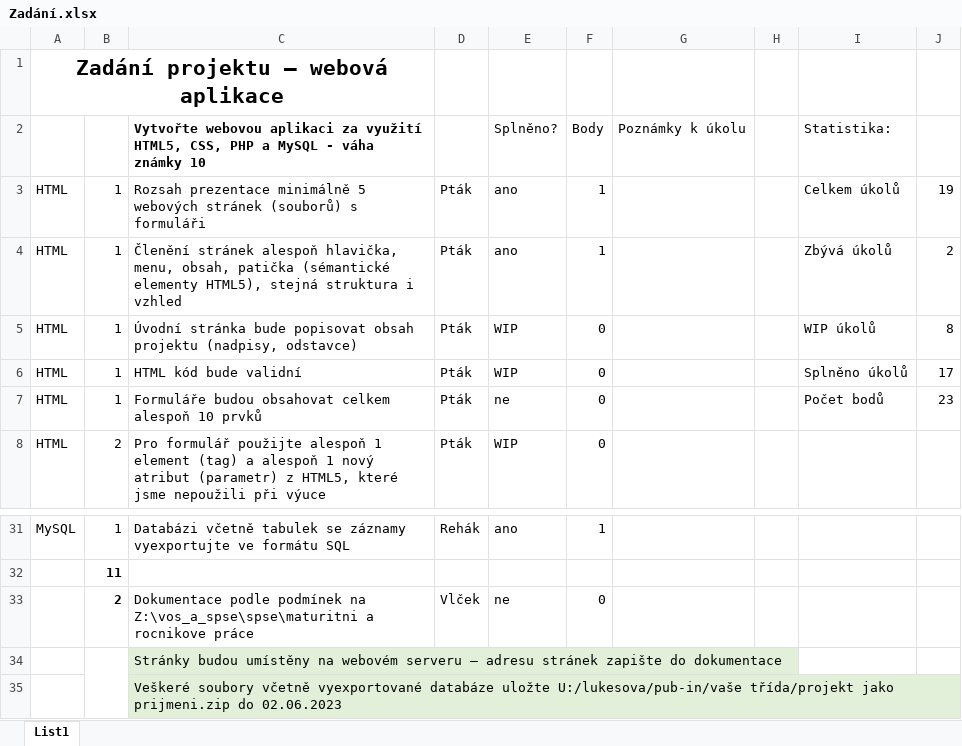
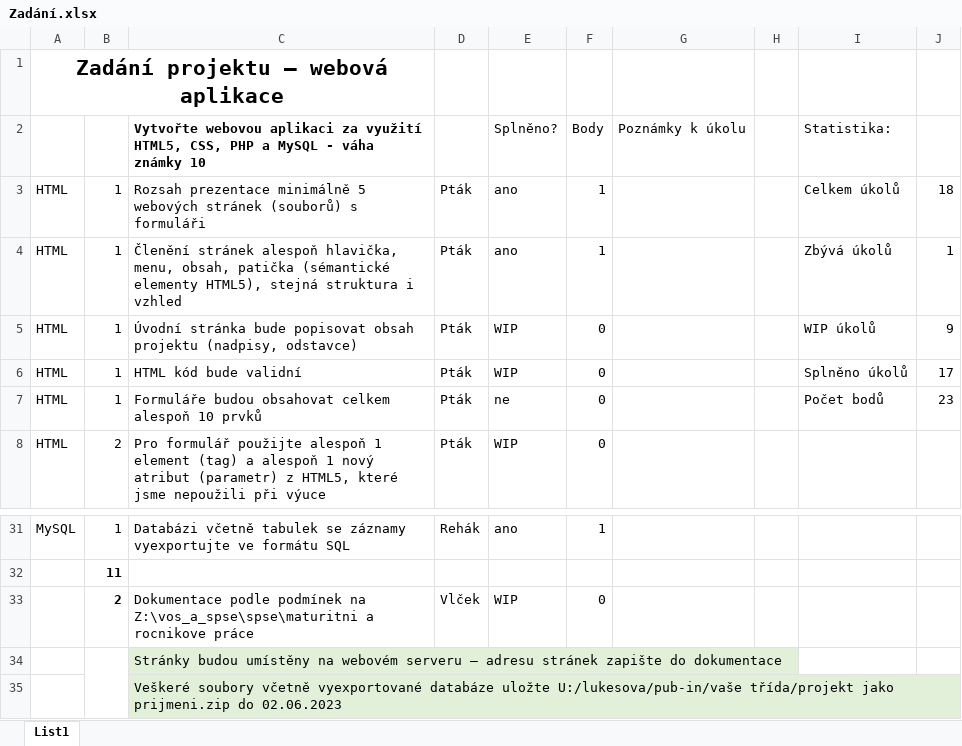
Before and after one commit to Web-Projekty/cinedb, an Excel workbook: Zadání.xlsx, sheet List1, drawn as a sheet; only a part is shown, gaps mark what is left out; values as stored, in another font and other column widths than the file's, no borders; charts and pictures and conditional formats not drawn; the diff names each change by its address in the sheet, - before the commit and + after, or states it on an @@ line.

```diff
--- a/Zadání.xlsx (sheet List1)
+++ b/Zadání.xlsx (sheet List1)
-J3: 19
+J3: 18
-J4: 2
+J4: 1
-J5: 8
+J5: 9
-E33: ne
+E33: WIP
```
Also changed, not shown: charts or pictures, 2 other files.
